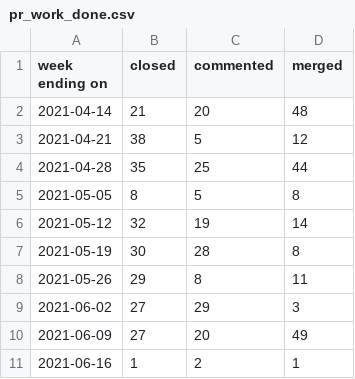
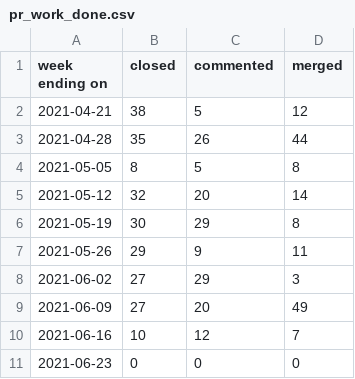
Before and after one commit to daianamezdrea/community_management, a CSV file: docs/pr_work_done.csv, drawn as a sheet.

```diff
--- a/docs/pr_work_done.csv
+++ b/docs/pr_work_done.csv
@@ -1,11 +1,11 @@
 week ending on,closed,commented,merged
-2021-04-14,21,20,48
 2021-04-21,38,5,12
-2021-04-28,35,25,44
+2021-04-28,35,26,44
 2021-05-05,8,5,8
-2021-05-12,32,19,14
-2021-05-19,30,28,8
-2021-05-26,29,8,11
+2021-05-12,32,20,14
+2021-05-19,30,29,8
+2021-05-26,29,9,11
 2021-06-02,27,29,3
 2021-06-09,27,20,49
-2021-06-16,1,2,1
+2021-06-16,10,12,7
+2021-06-23,0,0,0
```
Also changed, not shown: created_per_day.csv, docs/created_per_day.csv, 24 other files.
